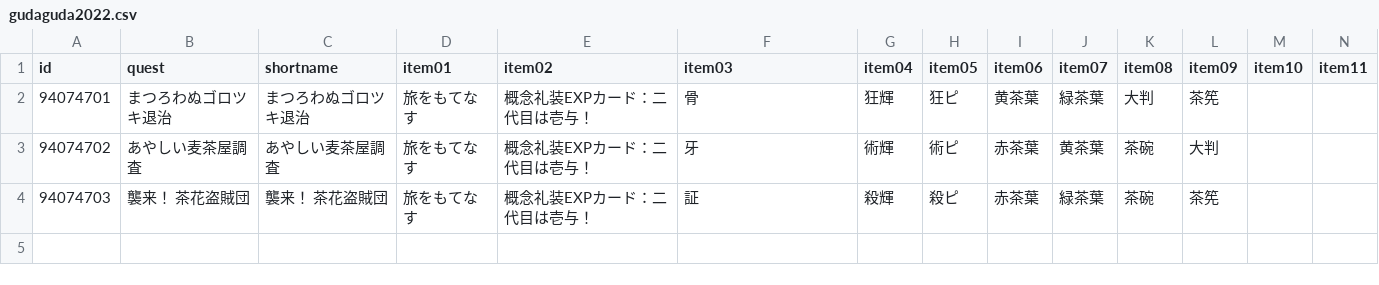
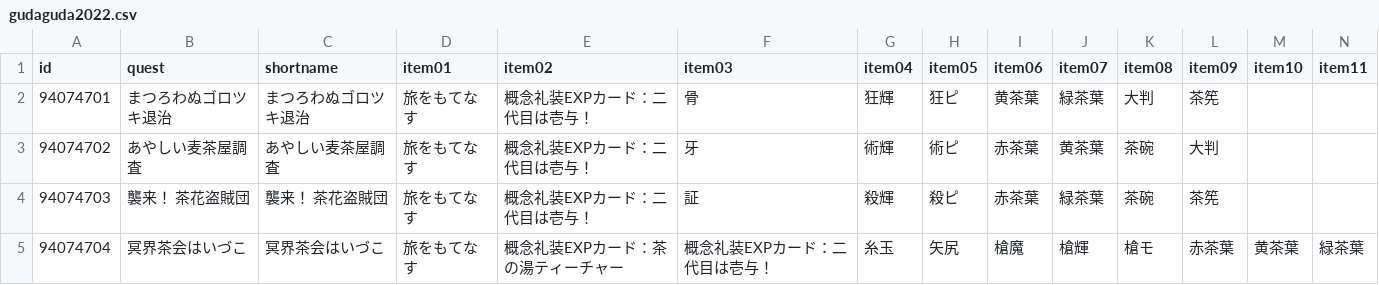
Before and after one commit to fgosc/fgoscdata, a CSV file: data/csv/gudaguda2022.csv, drawn as a sheet; only a part is shown; rows hold the shown columns only; the diff names each change by its address in the sheet, - before the commit and + after, or states it on an @@ line.

Commit message:
gudaguda 2022 day 2

```diff
--- a/data/csv/gudaguda2022.csv
+++ b/data/csv/gudaguda2022.csv
+row 5: 94074704 | 冥界茶会はいづこ | 冥界茶会はいづこ | 旅をもてなす | 概念礼装EXPカード：茶の湯ティーチャー | 概念礼装EXPカード：二代目は壱与！ | 糸玉 | 矢尻 | 槍魔 | 槍輝 | 槍モ | 赤茶葉 | 黄茶葉 | 緑茶葉
```
Also changed, not shown: 1 other file.
